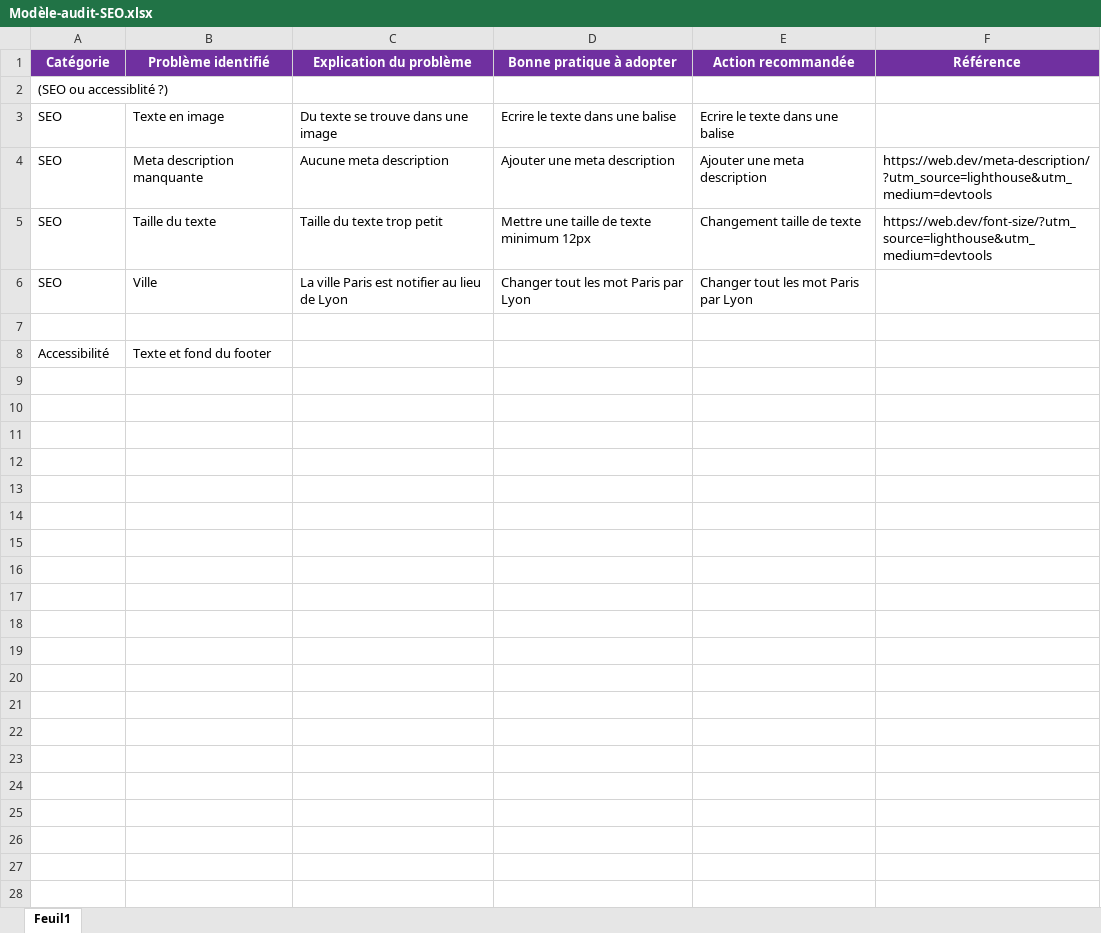
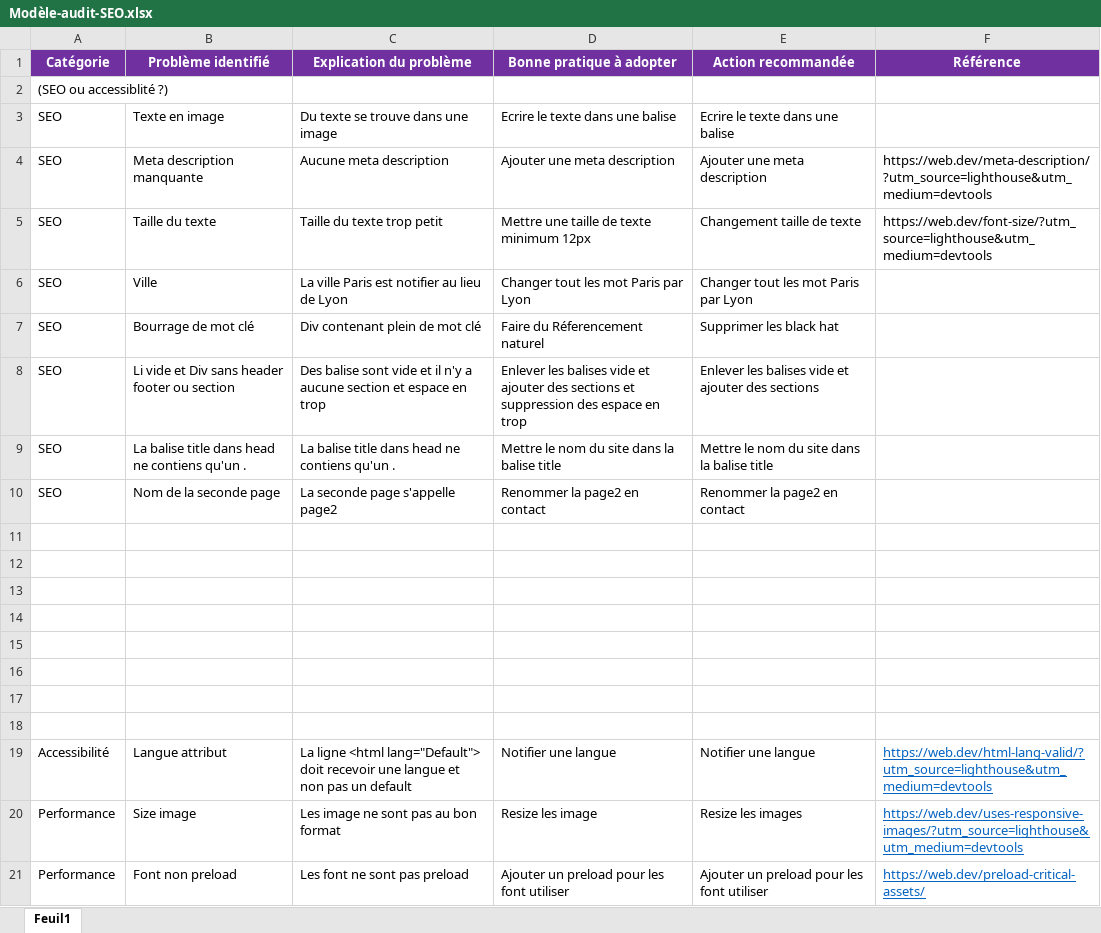
Before and after one commit to RaidTimes/QuentinTronc_4_12052021, an Excel workbook: Modèle-audit-SEO.xlsx, sheet Feuil1, drawn as a sheet; values as stored, in another font and other column widths than the file's, no borders; addresses are those after the commit; the diff names each change by its address in the sheet, - before the commit and + after, or states it on an @@ line.

```diff
--- a/Modèle-audit-SEO.xlsx (sheet Feuil1)
+++ b/Modèle-audit-SEO.xlsx (sheet Feuil1)
+row 7: SEO | Bourrage de mot clé | Div contenant plein de mot clé | Faire du Réferencement naturel | Supprimer les black hat
+row 8: SEO | Li vide et Div sans header footer ou section | Des balise sont vide et il n'y a aucune section et espace en trop | Enlever les balises vide et ajouter des sections et suppression des espace en trop | Enlever les balises vide et ajouter des sections
+row 9: SEO | La balise title dans head ne contiens qu'un . | La balise title dans head ne contiens qu'un . | Mettre le nom du site dans la balise title | Mettre le nom du site dans la balise title
+row 10: SEO | Nom de la seconde page | La seconde page s'appelle page2 | Renommer la page2 en contact | Renommer la page2 en contact
-row 12: Accessibilité | Texte et fond du footer
+row 12: (empty)
+row 13: (empty)
+row 14: (empty)
+row 15: (empty)
+row 16: (empty)
+row 17: (empty)
+row 18: (empty)
+row 19: Accessibilité | Langue attribut | La ligne <html lang="Default"> doit recevoir une langue et non pas un default | Notifier une langue | Notifier une langue | https://web.dev/html-lang-valid/?utm_source=lighthouse&utm_medium=devtools
+row 20: Performance | Size image | Les image ne sont pas au bon format | Resize les image | Resize les images | https://web.dev/uses-responsive-images/?utm_source=lighthouse&utm_medium=devtools
+row 21: Performance | Font non preload | Les font ne sont pas preload | Ajouter un preload pour les font utiliser | Ajouter un preload pour les font utiliser | https://web.dev/preload-critical-assets/
```
Also changed, not shown: 4 other files.
